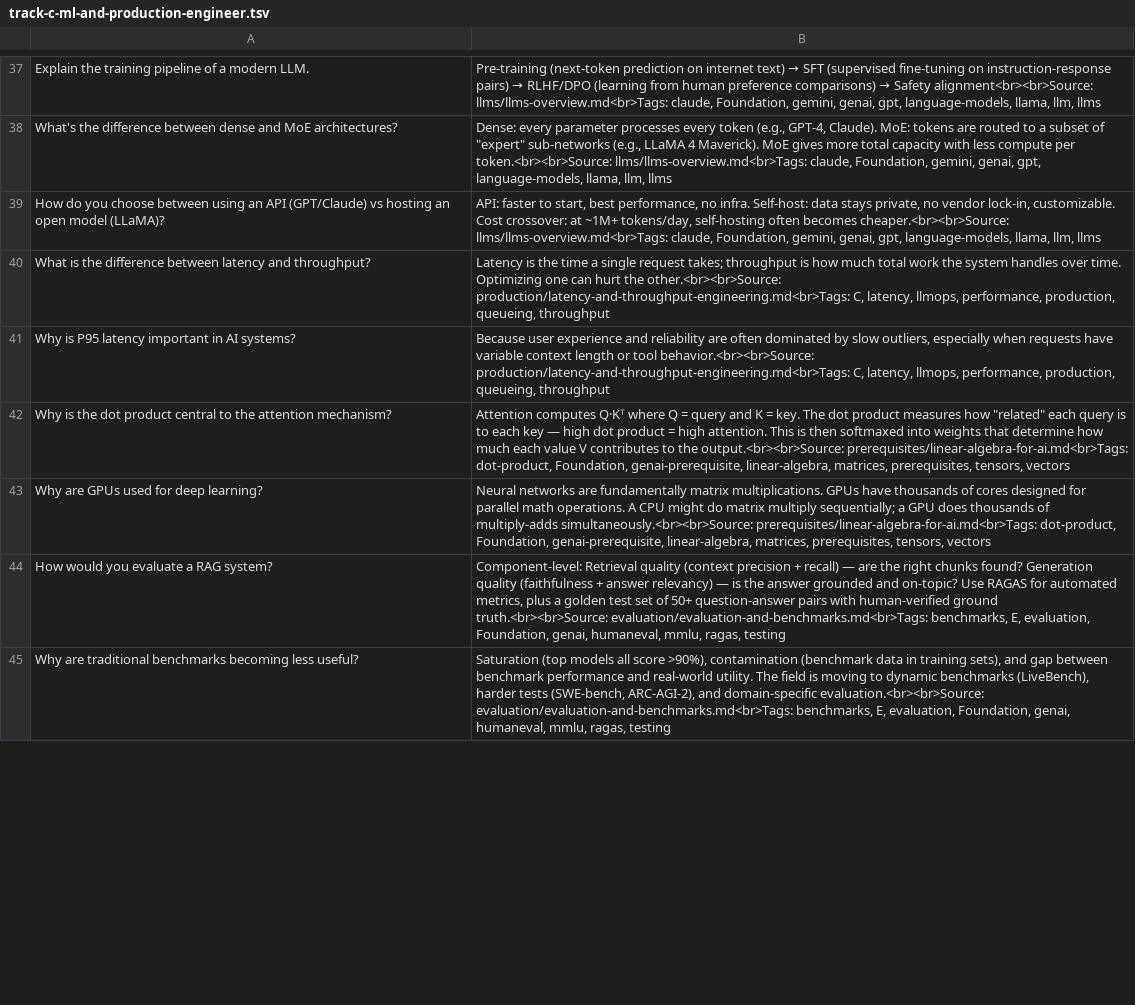
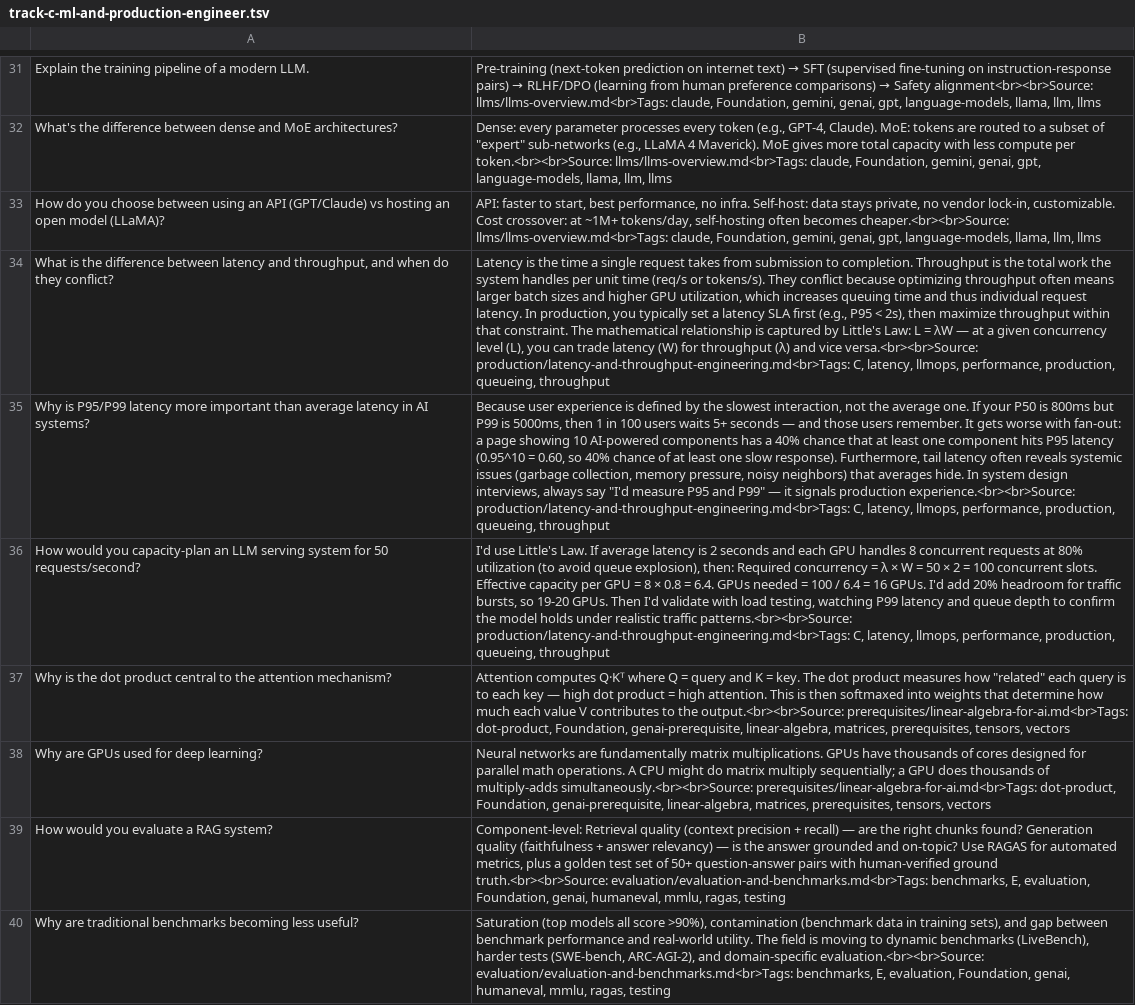
Before and after one commit to bhaskarjha-com/genai-notes, a TSV file: downloads/anki/track-c-ml-and-production-engineer.tsv, drawn as a sheet; only a part is shown, gaps mark what is left out; removed rows and columns are numbered as before the commit, all else as after; the diff covers the shown part only; the diff names each change by its address in the sheet, - before the commit and + after, or states it on an @@ line.

```diff
--- a/downloads/anki/track-c-ml-and-production-engineer.tsv
+++ b/downloads/anki/track-c-ml-and-production-engineer.tsv
-row 40: What is the difference between latency and throughput? | Latency is the time a single request takes; throughput is how much total work the system handles over time. Optimizing one can hurt the other.<br><br>Source: production/latency-and-throughput-engineering.md<br>Tags: C, latency, llmops, performance, production, queueing, throughput
-row 41: Why is P95 latency important in AI systems? | Because user experience and reliability are often dominated by slow outliers, especially when requests have variable context length or tool behavior.<br><br>Source: production/latency-and-throughput-engineering.md<br>Tags: C, latency, llmops, performance, production, queueing, throughput
+row 34: What is the difference between latency and throughput, and when do they conflict? | Latency is the time a single request takes from submission to completion. Throughput is the total work the system handles per unit time (req/s or tokens/s). They conflict because optimizing throughput often means larger batch sizes and higher GPU utilization, which increases queuing time and thus individual request latency. In production, you typically set a latency SLA first (e.g., P95 < 2s), then maximize throughput within that constraint. The mathematical relationship is captured by Little's Law: L = λW — at a given concurrency level (L), you can trade latency (W) for throughput (λ) and vice versa.<br><br>Source: production/latency-and-throughput-engineering.md<br>Tags: C, latency, llmops, performance, production, queueing, throughput
+row 35: Why is P95/P99 latency more important than average latency in AI systems? | Because user experience is defined by the slowest interaction, not the average one. If your P50 is 800ms but P99 is 5000ms, then 1 in 100 users waits 5+ seconds — and those users remember. It gets worse with fan-out: a page showing 10 AI-powered components has a 40% chance that at least one component hits P95 latency (0.95^10 = 0.60, so 40% chance of at least one slow response). Furthermore, tail latency often reveals systemic issues (garbage collection, memory pressure, noisy neighbors) that averages hide. In system design interviews, always say "I'd measure P95 and P99" — it signals production experience.<br><br>Source: production/latency-and-throughput-engineering.md<br>Tags: C, latency, llmops, performance, production, queueing, throughput
+row 36: How would you capacity-plan an LLM serving system for 50 requests/second? | I'd use Little's Law. If average latency is 2 seconds and each GPU handles 8 concurrent requests at 80% utilization (to avoid queue explosion), then: Required concurrency = λ × W = 50 × 2 = 100 concurrent slots. Effective capacity per GPU = 8 × 0.8 = 6.4. GPUs needed = 100 / 6.4 = 16 GPUs. I'd add 20% headroom for traffic bursts, so 19-20 GPUs. Then I'd validate with load testing, watching P99 latency and queue depth to confirm the model holds under realistic traffic patterns.<br><br>Source: production/latency-and-throughput-engineering.md<br>Tags: C, latency, llmops, performance, production, queueing, throughput
```
Also changed, not shown: 3 added rows, 9 removed rows and 1 edited cell elsewhere in this file, downloads/anki/track-a-application-and-integration-builder.tsv, downloads/anki/track-b-ai-systems-and-orchestration-engineer.tsv, 16 other files.
